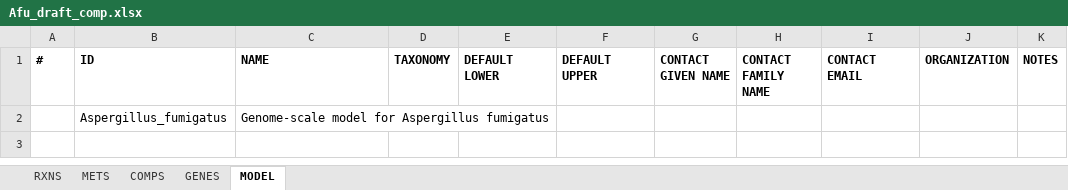
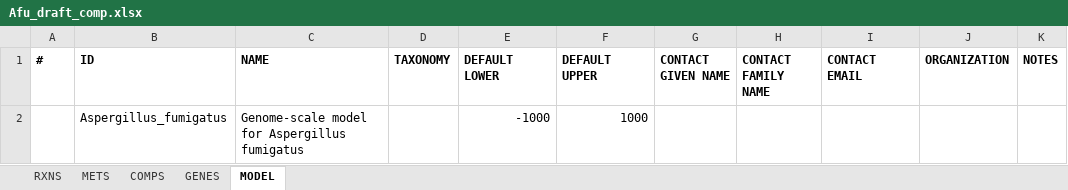
Before and after one commit to SysBioChalmers/panAsp-GEM, an Excel workbook: data/intermediate/Afu_draft_comp.xlsx, sheet MODEL, drawn as a sheet; values as stored, in another font and other column widths than the file's, no borders; the diff names each change by its address in the sheet, - before the commit and + after, or states it on an @@ line.

```diff
--- a/data/intermediate/Afu_draft_comp.xlsx (sheet MODEL)
+++ b/data/intermediate/Afu_draft_comp.xlsx (sheet MODEL)
-E2 (DEFAULT LOWER): (empty)
+E2 (DEFAULT LOWER): -1000
-F2 (DEFAULT UPPER): (empty)
+F2 (DEFAULT UPPER): 1000
```
Also changed, not shown: sheet RXNS, data/intermediate/Ani_draft_comp.xlsx, data/intermediate/Ani_reduced.xlsx, 26 other files.
